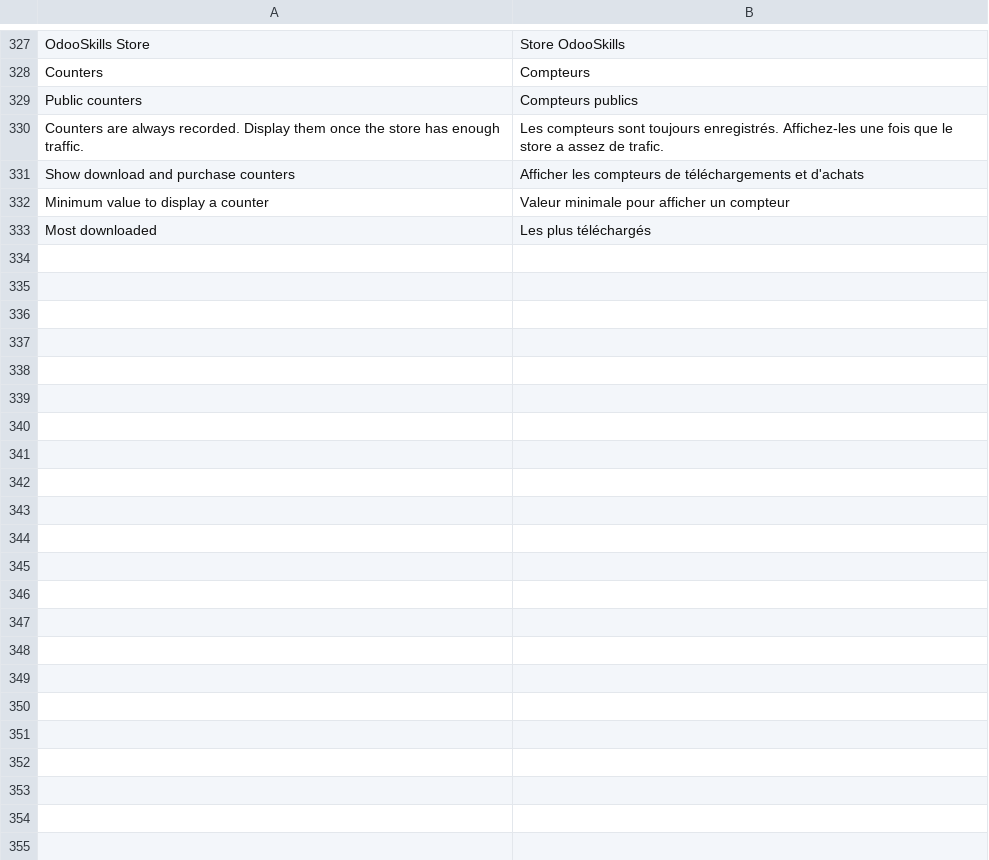
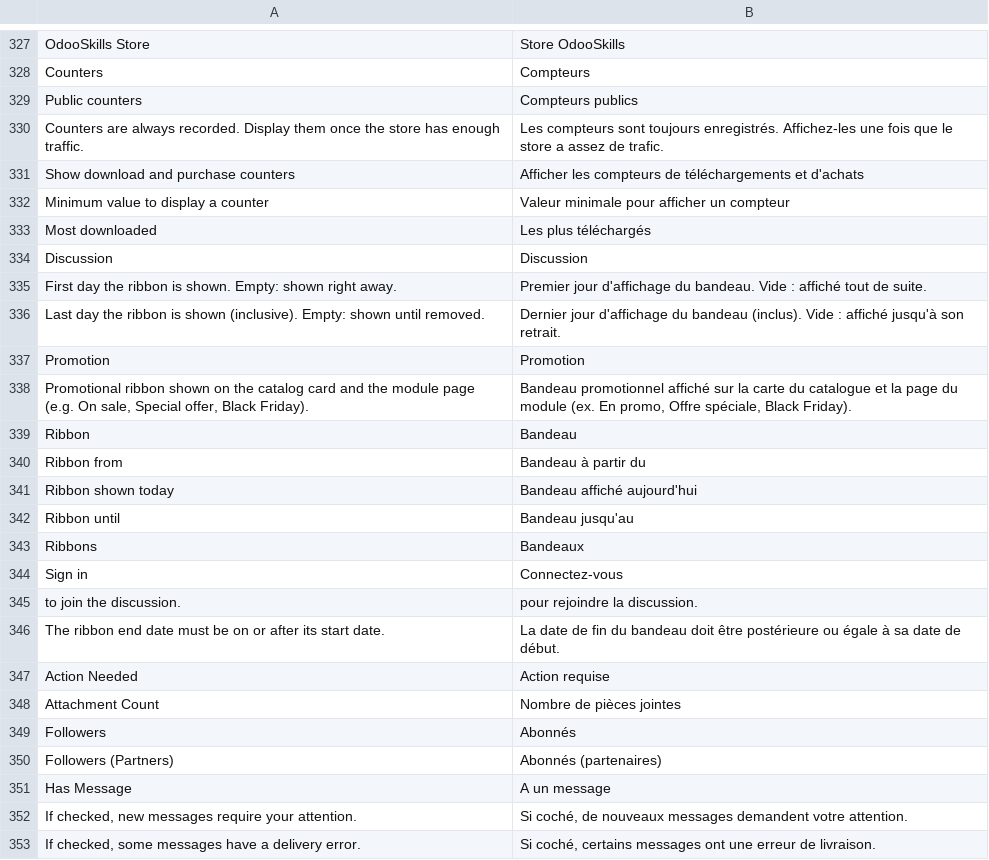
Before and after one commit to stagenie/odooskills-odoo-apps, a TSV file: oski_app_store/i18n/fr_map.tsv, drawn as a sheet; only a part is shown, gaps mark what is left out; the diff covers the shown part only.

```diff
--- a/oski_app_store/i18n/fr_map.tsv
+++ b/oski_app_store/i18n/fr_map.tsv
@@ -333 +333,21 @@ Minimum value to display a counter	Valeur minimale pour afficher un compteur
 Most downloaded	Les plus téléchargés
+Discussion	Discussion
+First day the ribbon is shown. Empty: shown right away.	Premier jour d'affichage du bandeau. Vide : affiché tout de suite.
+Last day the ribbon is shown (inclusive). Empty: shown until removed.	Dernier jour d'affichage du bandeau (inclus). Vide : affiché jusqu'à son retrait.
+Promotion	Promotion
+Promotional ribbon shown on the catalog card and the module page (e.g. On sale, Special offer, Black Friday).	Bandeau promotionnel affiché sur la carte du catalogue et la page du module (ex. En promo, Offre spéciale, Black Friday).
+Ribbon	Bandeau
+Ribbon from	Bandeau à partir du
+Ribbon shown today	Bandeau affiché aujourd'hui
+Ribbon until	Bandeau jusqu'au
+Ribbons	Bandeaux
+Sign in	Connectez-vous
+to join the discussion.	pour rejoindre la discussion.
+The ribbon end date must be on or after its start date.	La date de fin du bandeau doit être postérieure ou égale à sa date de début.
+Action Needed	Action requise
+Attachment Count	Nombre de pièces jointes
+Followers	Abonnés
+Followers (Partners)	Abonnés (partenaires)
+Has Message	A un message
+If checked, new messages require your attention.	Si coché, de nouveaux messages demandent votre attention.
+If checked, some messages have a delivery error.	Si coché, certains messages ont une erreur de livraison.
```
Also changed, not shown: 10 added rows elsewhere in this file, oski_app_store/security/ir.model.access.csv, 12 other files.
